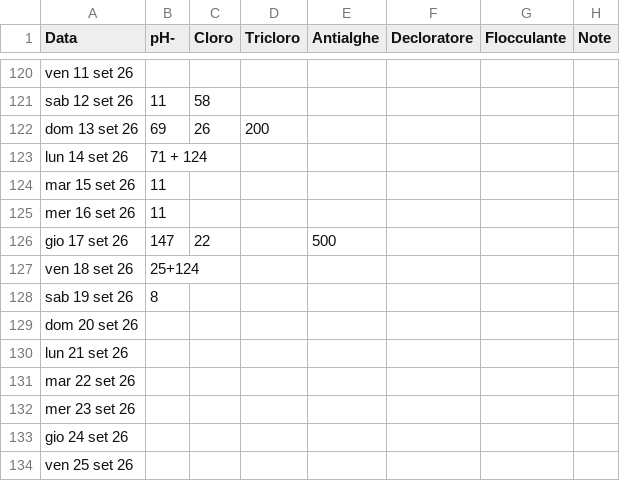
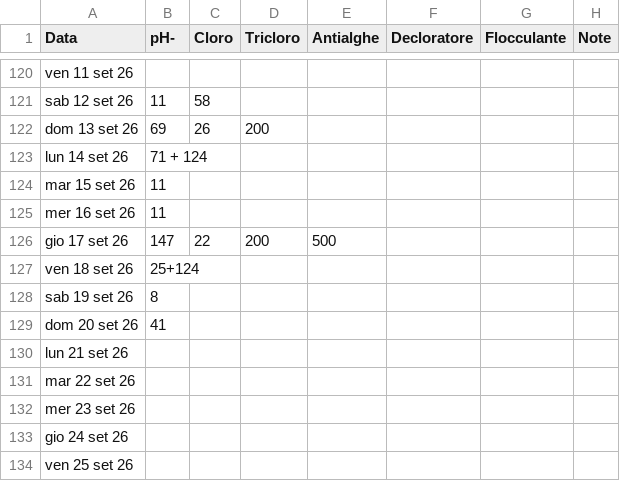
Before and after one commit to paolodelbalio/registrileanfore, a CSV file: REGISTRO CONSUMI.csv, drawn as a sheet; only a part is shown, gaps mark what is left out.

Commit message:
Aggiornamento automatico: REGISTRO CONSUMI.csv

```diff
--- a/REGISTRO CONSUMI.csv
+++ b/REGISTRO CONSUMI.csv
@@ -125,6 +125,6 @@ mar 15 set 26,11,,,,,,
 mer 16 set 26,11,,,,,,
-gio 17 set 26,147,22,,500,,,
+gio 17 set 26,147,22,200,500,,,
 ven 18 set 26,25+124,,,,,,
 sab 19 set 26,8,,,,,,
-dom 20 set 26,,,,,,,
+dom 20 set 26,41,,,,,,
 lun 21 set 26,,,,,,,
```
